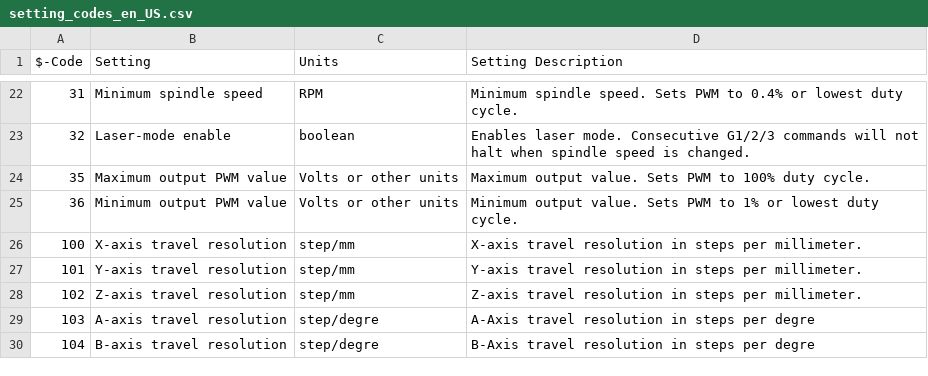
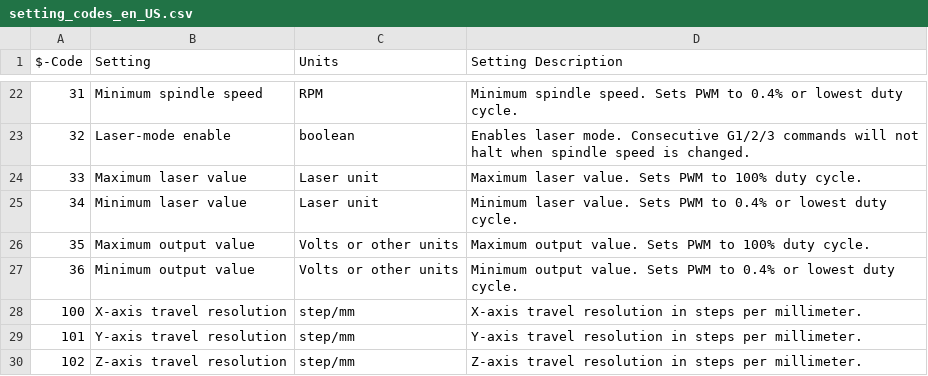
Before and after one commit to williammleziva/grbl-Mega-5X-pipette, a CSV file: doc/csv/setting_codes_en_US.csv, drawn as a sheet; only a part is shown, gaps mark what is left out; the shorter side is filled out with more unchanged rows.

Commit message:
Optional M67/68 analog output and / or separate spindle/laser output pin

```diff
--- a/doc/csv/setting_codes_en_US.csv
+++ b/doc/csv/setting_codes_en_US.csv
@@ -23,4 +23,6 @@
 "32","Laser-mode enable","boolean","Enables laser mode. Consecutive G1/2/3 commands will not halt when spindle speed is changed."
-"35","Maximum output PWM value","Volts or other units","Maximum output value. Sets PWM to 100% duty cycle."
-"36","Minimum output PWM value","Volts or other units","Minimum output value. Sets PWM to 1% or lowest duty cycle."
+"33","Maximum laser value","Laser unit","Maximum laser value. Sets PWM to 100% duty cycle."
+"34","Minimum laser value","Laser unit","Minimum laser value. Sets PWM to 0.4% or lowest duty cycle."
+"35","Maximum output value","Volts or other units","Maximum output value. Sets PWM to 100% duty cycle."
+"36","Minimum output value","Volts or other units","Minimum output value. Sets PWM to 0.4% or lowest duty cycle."
 "100","X-axis travel resolution","step/mm","X-axis travel resolution in steps per millimeter."
```
Also changed, not shown: 15 other files.
